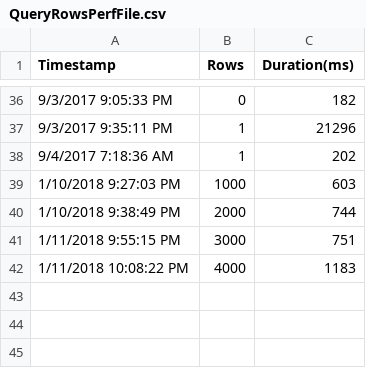
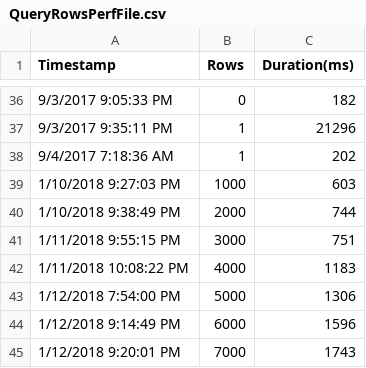
Before and after one commit to dwdii/GarudaUtil, a CSV file: Garuda.Data.Test/QueryRowsPerfFile.csv, drawn as a sheet; only a part is shown, gaps mark what is left out.

Commit message:
Perf log updates

```diff
--- a/Garuda.Data.Test/QueryRowsPerfFile.csv
+++ b/Garuda.Data.Test/QueryRowsPerfFile.csv
@@ -42 +42,4 @@ Timestamp,Rows,Duration(ms)
 1/11/2018 10:08:22 PM,4000,1183
+1/12/2018 7:54:00 PM,5000,1306
+1/12/2018 9:14:49 PM,6000,1596
+1/12/2018 9:20:01 PM,7000,1743
```
Also changed, not shown: Garuda.Data.Test/BulkCopyPerfFile.csv, Garuda.Data.Test/BulkCopySalted3PerfFile.csv.
